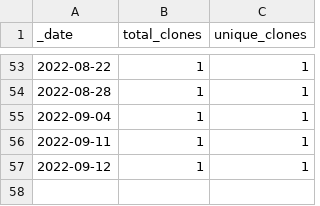
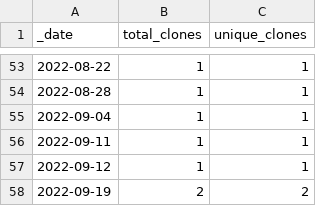
Before and after one commit to roberts-farm-of-ideas/11, a CSV file: traffic/clones.csv, drawn as a sheet; only a part is shown, gaps mark what is left out; the diff names each change by its address in the sheet, - before the commit and + after, or states it on an @@ line.

Commit message:
GitHub traffic

```diff
--- a/traffic/clones.csv
+++ b/traffic/clones.csv
+row 58: 2022-09-19 | 2 | 2
```
Also changed, not shown: 1 other file.
